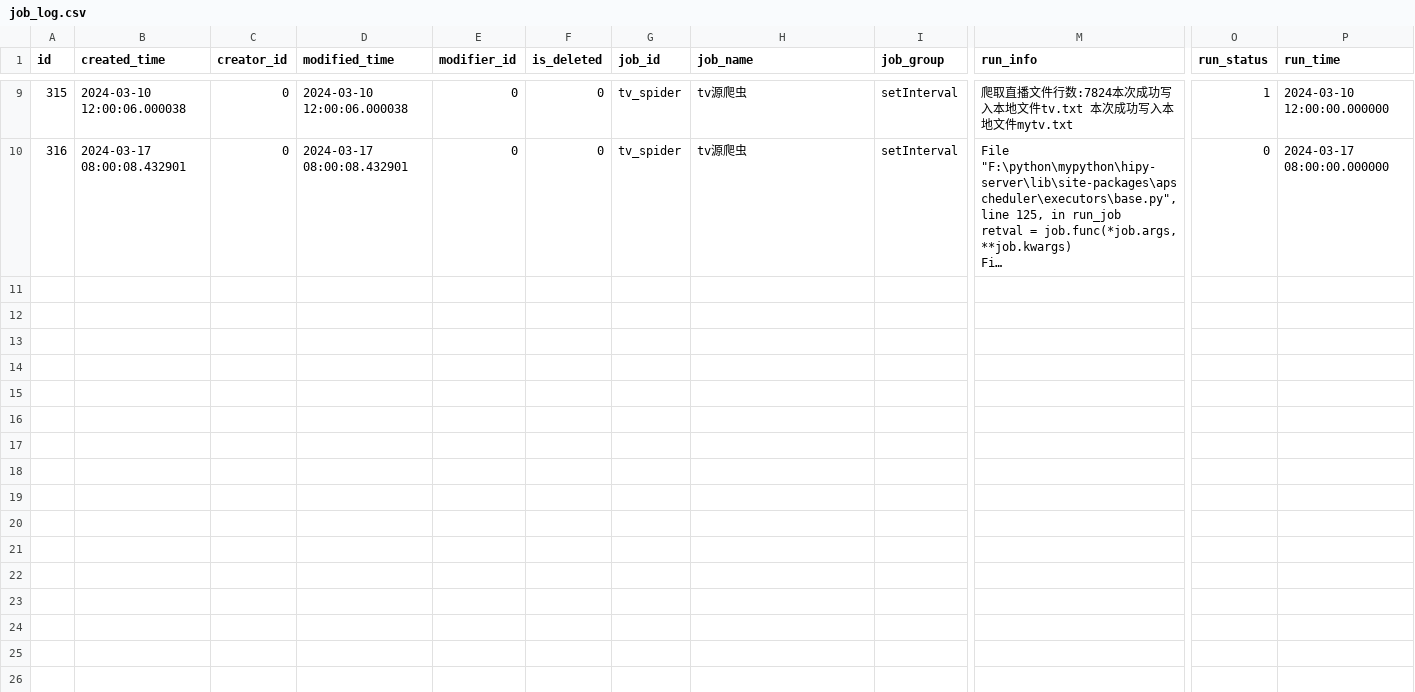
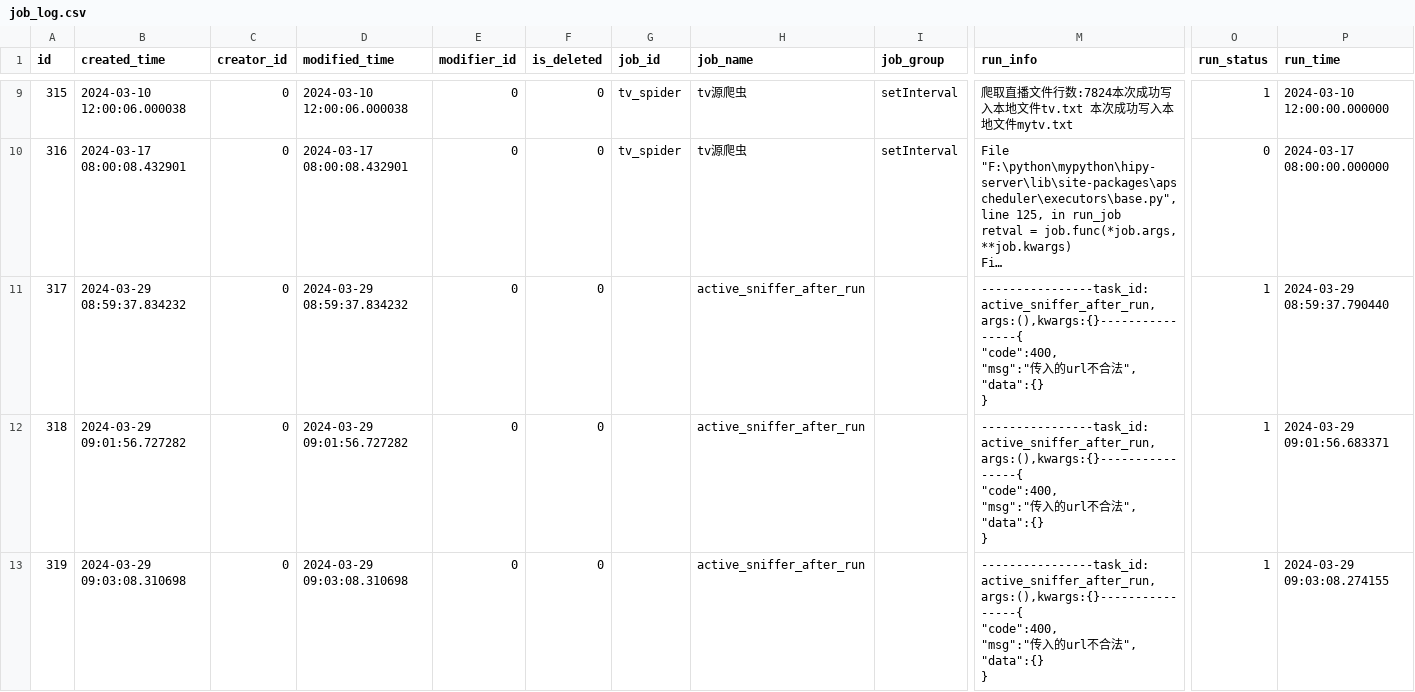
Before and after one commit to chiakiwang/hipy-server, a CSV file: app/db/init_data/job_log.csv, drawn as a sheet; only a part is shown, gaps mark what is left out; long unchanged cells end in …; rows hold the shown columns only; ↵ is a line break in a cell; the diff covers the shown part only; the diff names each change by its address in the sheet, - before the commit and + after, or states it on an @@ line.

```diff
--- a/app/db/init_data/job_log.csv
+++ b/app/db/init_data/job_log.csv
+row 11: 317 | 2024-03-29 08:59:37.834232 | 0 | 2024-03-29 08:59:37.834232 | 0 | 0 |  | active_sniffer_after_run |  | ----------------task_id:active_sniffer_after_run,args:(),kwargs:{}----------------{ ↵ "code":400, ↵ "msg":"传入的url不合法", ↵ "data":{} ↵ } | 1 | 2024-03-29 08:59:37.790440
+row 12: 318 | 2024-03-29 09:01:56.727282 | 0 | 2024-03-29 09:01:56.727282 | 0 | 0 |  | active_sniffer_after_run |  | ----------------task_id:active_sniffer_after_run,args:(),kwargs:{}----------------{ ↵ "code":400, ↵ "msg":"传入的url不合法", ↵ "data":{} ↵ } | 1 | 2024-03-29 09:01:56.683371
+row 13: 319 | 2024-03-29 09:03:08.310698 | 0 | 2024-03-29 09:03:08.310698 | 0 | 0 |  | active_sniffer_after_run |  | ----------------task_id:active_sniffer_after_run,args:(),kwargs:{}----------------{ ↵ "code":400, ↵ "msg":"传入的url不合法", ↵ "data":{} ↵ } | 1 | 2024-03-29 09:03:08.274155
```
Also changed, not shown: 2 added rows elsewhere in this file, app/db/init_data/job.csv, app/db/init_data/login_infor.csv, 1 other file.
